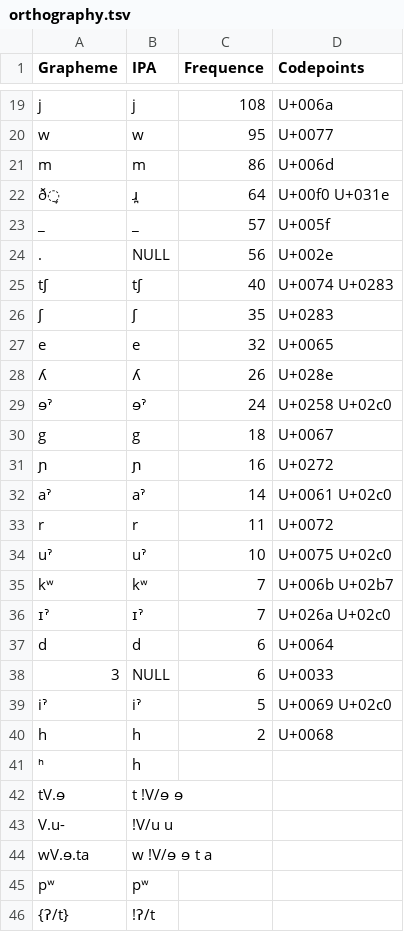
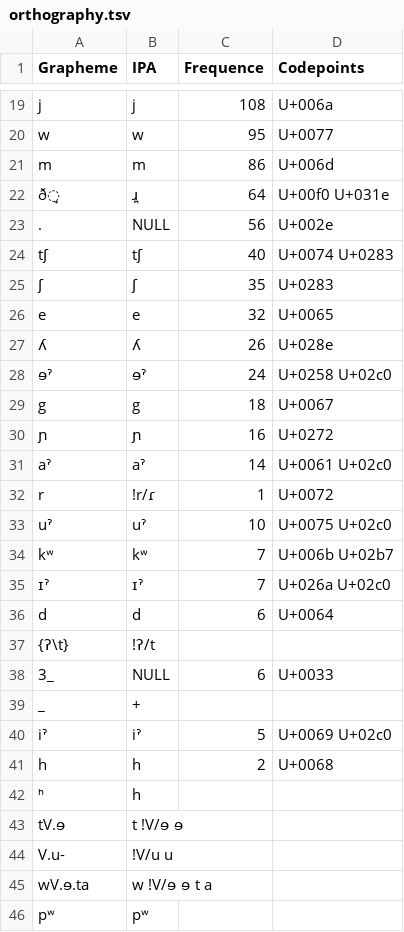
Before and after one commit to lexibank/nikulinkawapanan, a TSV file: etc/orthography.tsv, drawn as a sheet; only a part is shown, gaps mark what is left out.

```diff
--- a/etc/orthography.tsv
+++ b/etc/orthography.tsv
@@ -22,3 +22,2 @@ m	m	86	U+006d
 ð̞	ɹ̪	64	U+00f0 U+031e
-_	_	57	U+005f
 .	NULL	56	U+002e
@@ -32,3 +31,3 @@ g	g	18	U+0067
 aˀ	aˀ	14	U+0061 U+02c0
-r	r	11	U+0072
+r	!r/ɾ	1	U+0072
 uˀ	uˀ	10	U+0075 U+02c0
@@ -37,3 +36,5 @@ kʷ	kʷ	7	U+006b U+02b7
 d	d	6	U+0064
-3	NULL	6	U+0033
+{ʔ\t}	!ʔ/t 		
+3_	NULL	6	U+0033
+_	+		
 iˀ	iˀ	5	U+0069 U+02c0
@@ -45,2 +46 @@ wV.ɘ.ta	w !V/ɘ ɘ t a
 pʷ	pʷ		
-{ʔ/t} 	!ʔ/t 		
```
Also changed, not shown: cldf/parameters.csv, etc/concepts.tsv, 13 other files.
